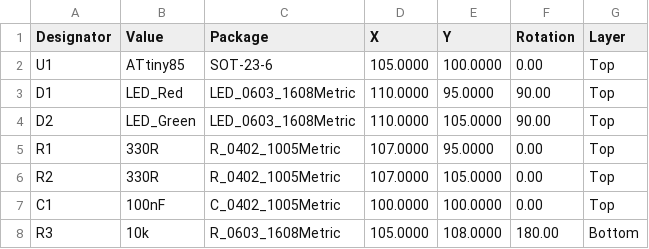
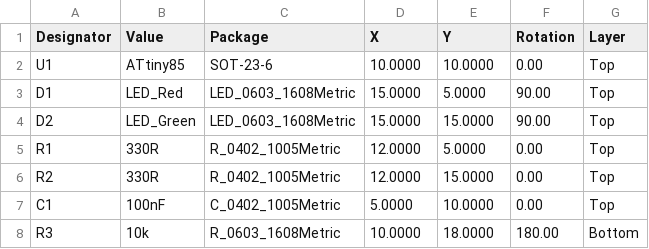
Before and after one commit to GOP-Co-Ltd/pcb-assembly, a CSV file: data/testing/led_blinker/led_blinker_pnp.csv, drawn as a sheet.

```diff
--- a/data/testing/led_blinker/led_blinker_pnp.csv
+++ b/data/testing/led_blinker/led_blinker_pnp.csv
@@ -1,8 +1,8 @@
 Designator,Value,Package,X,Y,Rotation,Layer
-U1,ATtiny85,SOT-23-6,105.0000,100.0000,0.00,Top
-D1,LED_Red,LED_0603_1608Metric,110.0000,95.0000,90.00,Top
-D2,LED_Green,LED_0603_1608Metric,110.0000,105.0000,90.00,Top
-R1,330R,R_0402_1005Metric,107.0000,95.0000,0.00,Top
-R2,330R,R_0402_1005Metric,107.0000,105.0000,0.00,Top
-C1,100nF,C_0402_1005Metric,100.0000,100.0000,0.00,Top
-R3,10k,R_0603_1608Metric,105.0000,108.0000,180.00,Bottom
+U1,ATtiny85,SOT-23-6,10.0000,10.0000,0.00,Top
+D1,LED_Red,LED_0603_1608Metric,15.0000,5.0000,90.00,Top
+D2,LED_Green,LED_0603_1608Metric,15.0000,15.0000,90.00,Top
+R1,330R,R_0402_1005Metric,12.0000,5.0000,0.00,Top
+R2,330R,R_0402_1005Metric,12.0000,15.0000,0.00,Top
+C1,100nF,C_0402_1005Metric,5.0000,10.0000,0.00,Top
+R3,10k,R_0603_1608Metric,10.0000,18.0000,180.00,Bottom
```
Also changed, not shown: 6 other files.
